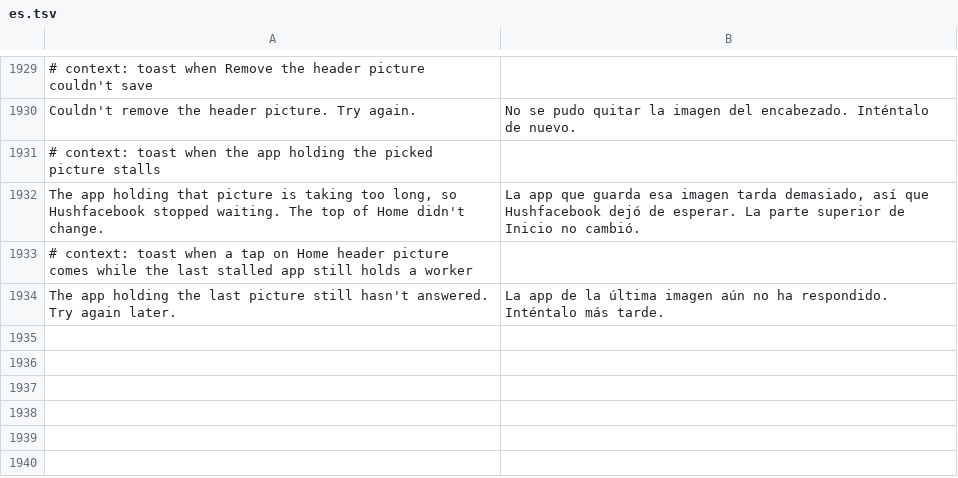
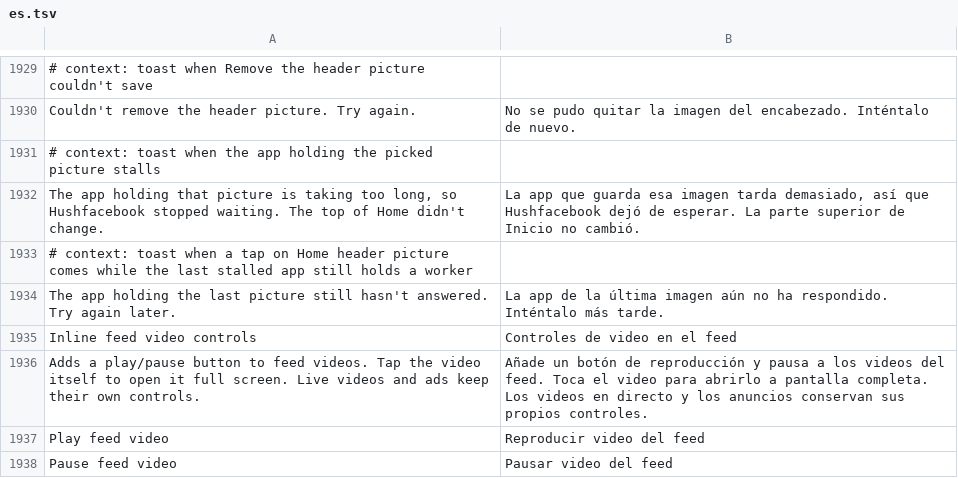
Before and after one commit to Nezumi-2711/HushFacebook, a TSV file: extensions/shared/library/src/main/l10n/es.tsv, drawn as a sheet; only a part is shown, gaps mark what is left out; the diff names each change by its address in the sheet, - before the commit and + after, or states it on an @@ line.

```diff
--- a/extensions/shared/library/src/main/l10n/es.tsv
+++ b/extensions/shared/library/src/main/l10n/es.tsv
+row 1935: Inline feed video controls | Controles de video en el feed
+row 1936: Adds a play/pause button to feed videos. Tap the video itself to open it full screen. Live videos and ads keep their own controls. | Añade un botón de reproducción y pausa a los videos del feed. Toca el video para abrirlo a pantalla completa. Los videos en directo y los anuncios conservan sus propios controles.
+row 1937: Play feed video | Reproducir video del feed
+row 1938: Pause feed video | Pausar video del feed
```
Also changed, not shown: extensions/shared/library/src/main/l10n/de.tsv, extensions/shared/library/src/main/l10n/in.tsv, 20 other files.
